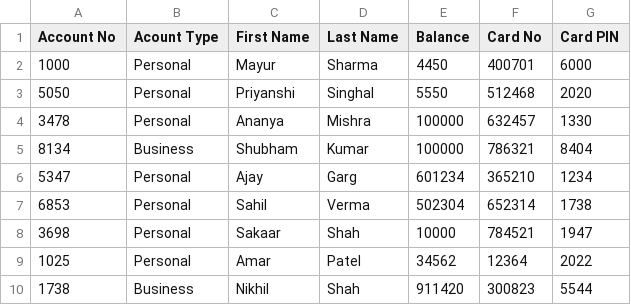
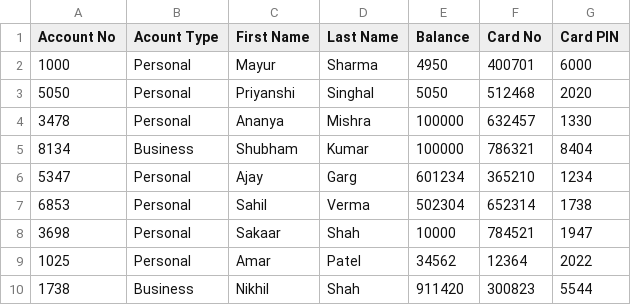
Before and after one commit to mat4x/ATM-System-Simulation, a CSV file: Program/Data/Accounts_Data_Test.csv, drawn as a sheet.

Commit message:
Ignore

```diff
--- a/Program/Data/Accounts_Data_Test.csv
+++ b/Program/Data/Accounts_Data_Test.csv
@@ -1,4 +1,4 @@
 Account No,Acount Type,First Name,Last Name,Balance,Card No,Card PIN
-1000,Personal,Mayur,Sharma,4450,400701,6000
-5050,Personal,Priyanshi,Singhal,5550,512468,2020
+1000,Personal,Mayur,Sharma,4950,400701,6000
+5050,Personal,Priyanshi,Singhal,5050,512468,2020
 3478,Personal,Ananya,Mishra,100000,632457,1330
```
